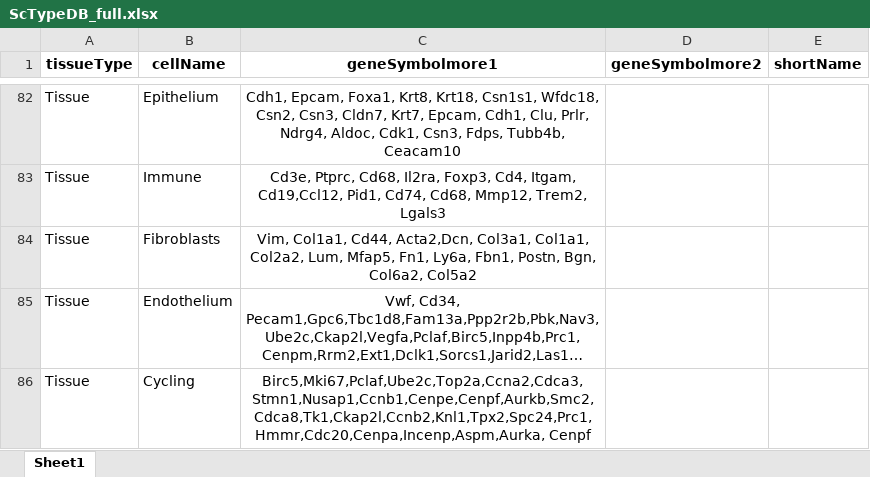
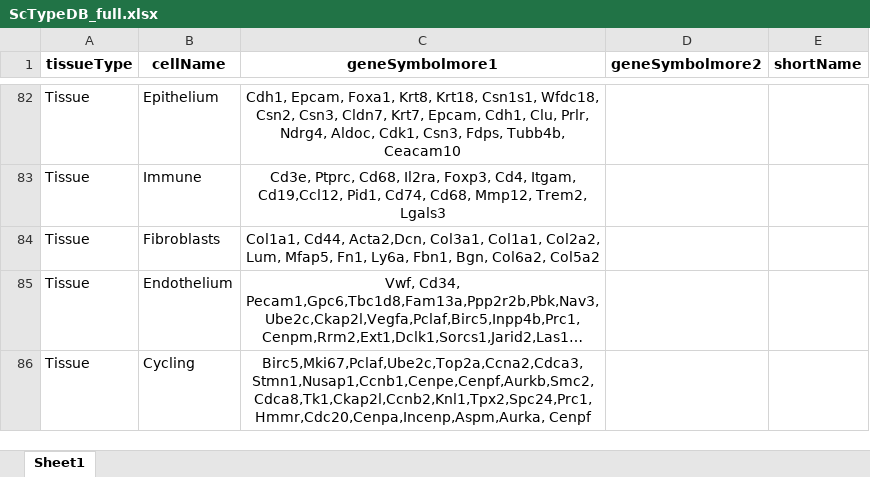
Before and after one commit to jginz/SCCodes, an Excel workbook: ScTypeDB_full.xlsx, sheet Sheet1, drawn as a sheet; only a part is shown, gaps mark what is left out; long unchanged cells end in …; values as stored, in another font and other column widths than the file's, no borders; conditional formats not drawn; the diff names each change by its address in the sheet, - before the commit and + after, or states it on an @@ line.

Commit message:
Add files via upload
replacement of sctype file removing contradictory fibroblast genes  (Vim)

```diff
--- a/ScTypeDB_full.xlsx (sheet Sheet1)
+++ b/ScTypeDB_full.xlsx (sheet Sheet1)
-C84 (geneSymbolmore1): Vim, Col1a1, Cd44, Acta2,Dcn, Col3a1, Col1a1, Col2a2, Lum, Mfap5, Fn1, Ly6a, Fbn1, Postn, Bgn, Col6a2,…
+C84 (geneSymbolmore1): Col1a1, Cd44, Acta2,Dcn, Col3a1, Col1a1, Col2a2, Lum, Mfap5, Fn1, Ly6a, Fbn1, Bgn, Col6a2,…
```
